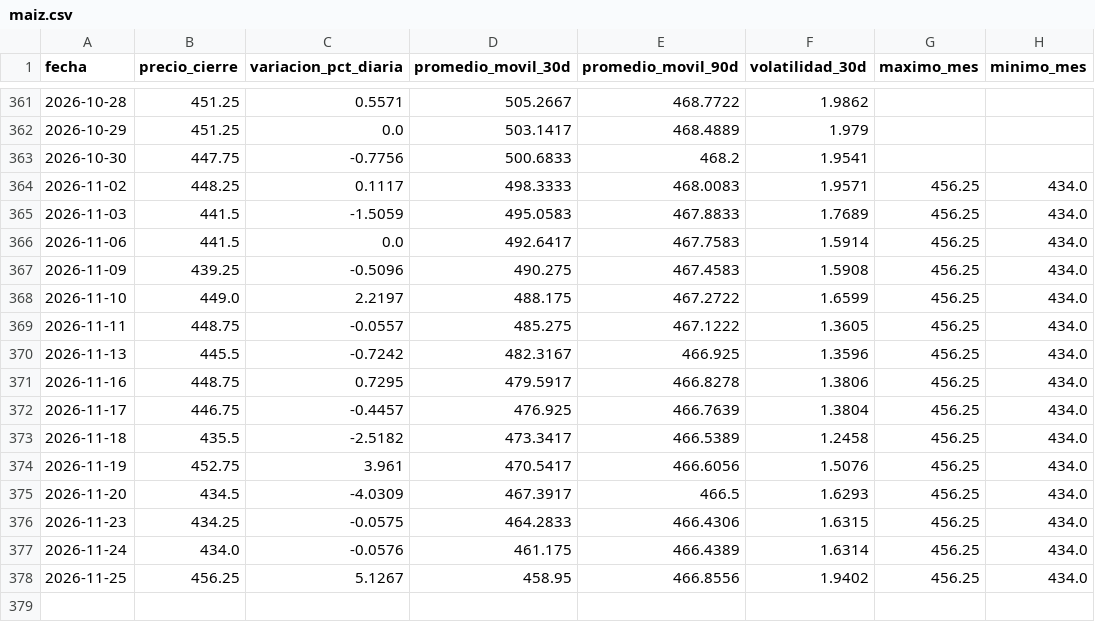
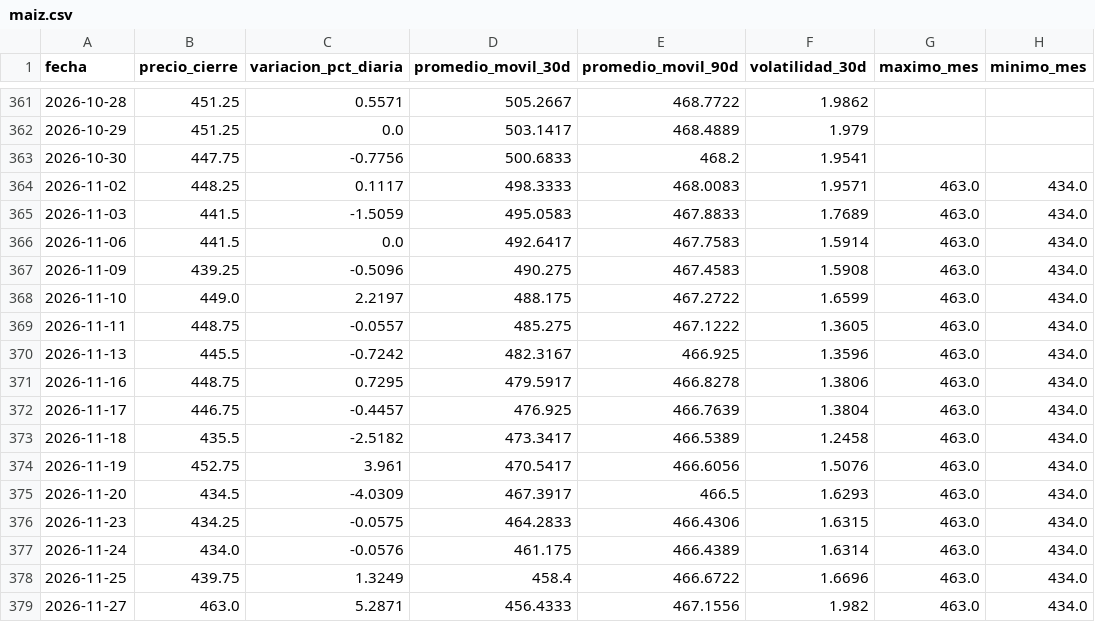
Before and after one commit to lucxzs/analysis-commodities-bi, a CSV file: data/maiz.csv, drawn as a sheet; only a part is shown, gaps mark what is left out.

```diff
--- a/data/maiz.csv
+++ b/data/maiz.csv
@@ -363,16 +363,17 @@ fecha,precio_cierre,variacion_pct_diaria,promedio_movil_30d,promedio_movil_90d,v
 2026-10-30,447.75,-0.7756,500.6833,468.2,1.9541,,
-2026-11-02,448.25,0.1117,498.3333,468.0083,1.9571,456.25,434.0
-2026-11-03,441.5,-1.5059,495.0583,467.8833,1.7689,456.25,434.0
-2026-11-06,441.5,0.0,492.6417,467.7583,1.5914,456.25,434.0
-2026-11-09,439.25,-0.5096,490.275,467.4583,1.5908,456.25,434.0
-2026-11-10,449.0,2.2197,488.175,467.2722,1.6599,456.25,434.0
-2026-11-11,448.75,-0.0557,485.275,467.1222,1.3605,456.25,434.0
-2026-11-13,445.5,-0.7242,482.3167,466.925,1.3596,456.25,434.0
-2026-11-16,448.75,0.7295,479.5917,466.8278,1.3806,456.25,434.0
-2026-11-17,446.75,-0.4457,476.925,466.7639,1.3804,456.25,434.0
-2026-11-18,435.5,-2.5182,473.3417,466.5389,1.2458,456.25,434.0
-2026-11-19,452.75,3.961,470.5417,466.6056,1.5076,456.25,434.0
-2026-11-20,434.5,-4.0309,467.3917,466.5,1.6293,456.25,434.0
-2026-11-23,434.25,-0.0575,464.2833,466.4306,1.6315,456.25,434.0
-2026-11-24,434.0,-0.0576,461.175,466.4389,1.6314,456.25,434.0
-2026-11-25,456.25,5.1267,458.95,466.8556,1.9402,456.25,434.0
+2026-11-02,448.25,0.1117,498.3333,468.0083,1.9571,463.0,434.0
+2026-11-03,441.5,-1.5059,495.0583,467.8833,1.7689,463.0,434.0
+2026-11-06,441.5,0.0,492.6417,467.7583,1.5914,463.0,434.0
+2026-11-09,439.25,-0.5096,490.275,467.4583,1.5908,463.0,434.0
+2026-11-10,449.0,2.2197,488.175,467.2722,1.6599,463.0,434.0
+2026-11-11,448.75,-0.0557,485.275,467.1222,1.3605,463.0,434.0
+2026-11-13,445.5,-0.7242,482.3167,466.925,1.3596,463.0,434.0
+2026-11-16,448.75,0.7295,479.5917,466.8278,1.3806,463.0,434.0
+2026-11-17,446.75,-0.4457,476.925,466.7639,1.3804,463.0,434.0
+2026-11-18,435.5,-2.5182,473.3417,466.5389,1.2458,463.0,434.0
+2026-11-19,452.75,3.961,470.5417,466.6056,1.5076,463.0,434.0
+2026-11-20,434.5,-4.0309,467.3917,466.5,1.6293,463.0,434.0
+2026-11-23,434.25,-0.0575,464.2833,466.4306,1.6315,463.0,434.0
+2026-11-24,434.0,-0.0576,461.175,466.4389,1.6314,463.0,434.0
+2026-11-25,439.75,1.3249,458.4,466.6722,1.6696,463.0,434.0
+2026-11-27,463.0,5.2871,456.4333,467.1556,1.982,463.0,434.0
```
Also changed, not shown: data/soja.csv, data/trigo.csv.
